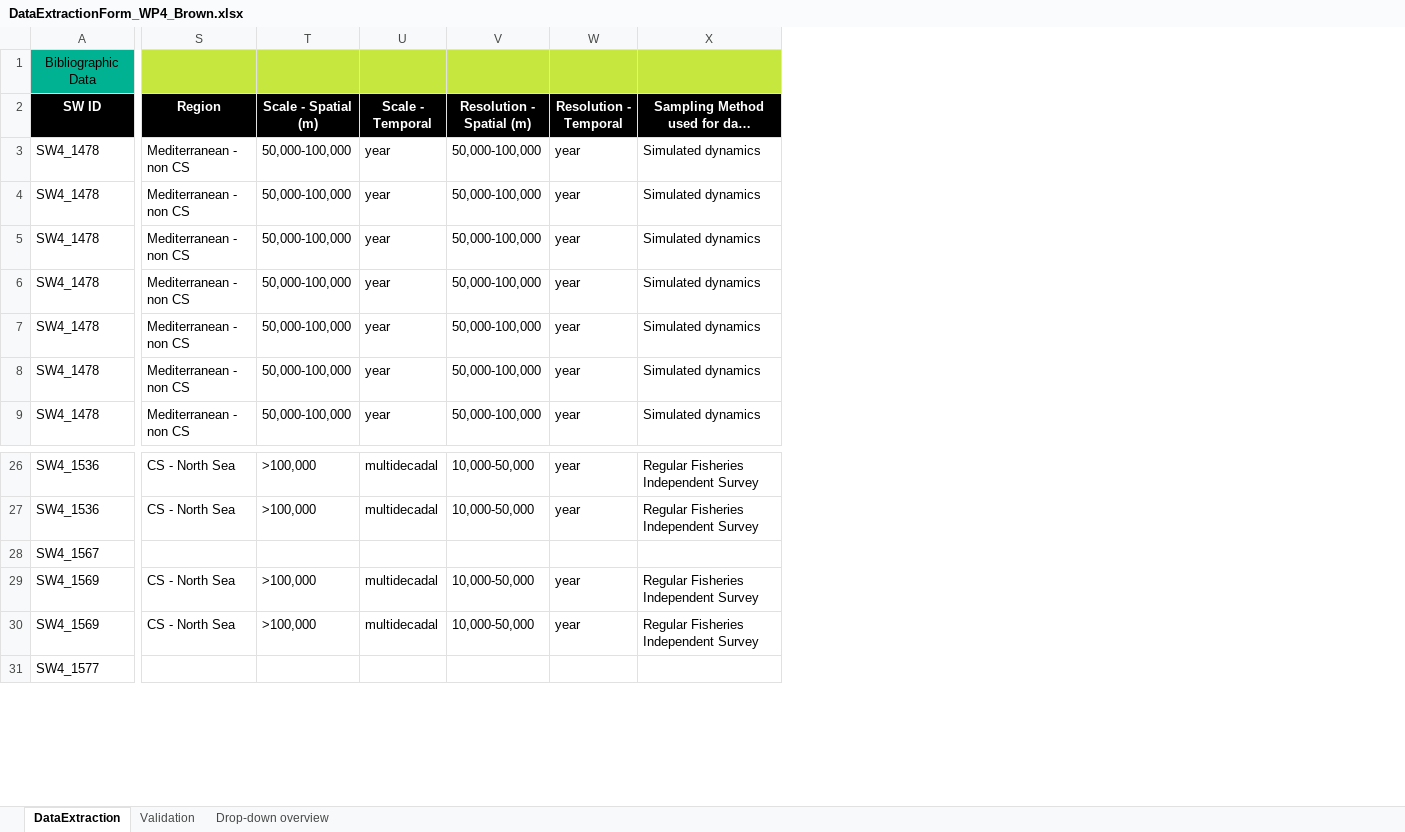
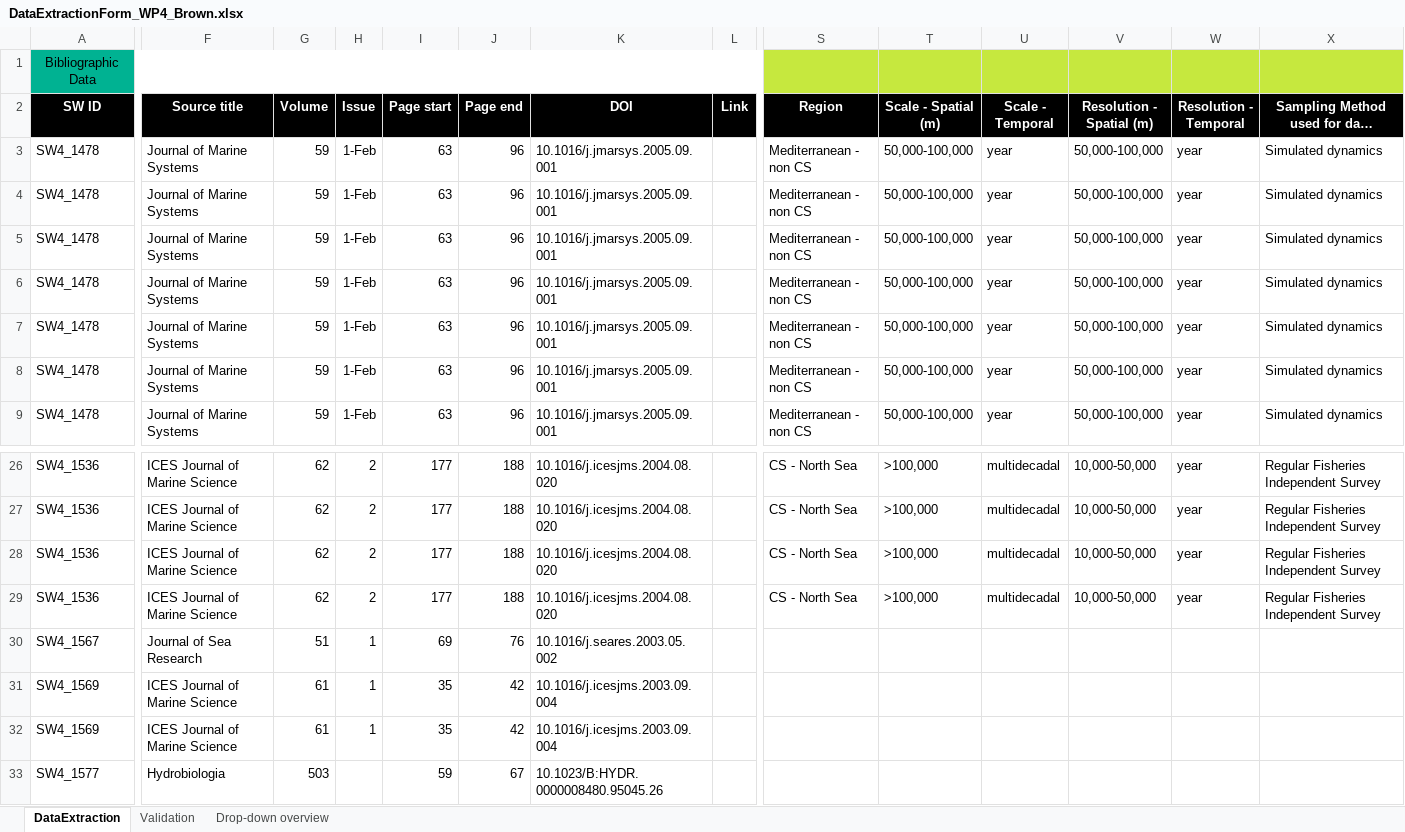
Before and after one commit to ices-tools-dev/SEAwise, an Excel workbook: Systematic Reviews/Analysis Task 4.1/Data_Extraction_Files/DataExtractionForm_WP4_Brown.xlsx, sheet DataExtraction, drawn as a sheet; only a part is shown, gaps mark what is left out; long unchanged cells end in …; values as stored, in another font and other column widths than the file's, no borders; addresses are those after the commit; rows hold the shown columns only; the diff covers the shown part only; the diff names each change by its address in the sheet, - before the commit and + after, or states it on an @@ line.

```diff
--- a/Systematic Reviews/Analysis Task 4.1/Data_Extraction_Files/DataExtractionForm_WP4_Brown.xlsx (sheet DataExtraction)
+++ b/Systematic Reviews/Analysis Task 4.1/Data_Extraction_Files/DataExtractionForm_WP4_Brown.xlsx (sheet DataExtraction)
@@ column F (Source title) unhidden, rows 3-9: all Journal of Marine Systems; rows 26-27: ICES Journal of Marine Science | ICES Journal of Marine Science; rows 30-33: Journal of Sea Research | ICES Journal of Marine Science | ICES Journal of Marine Science | Hydrobiologia @@
@@ column G (Volume) unhidden, rows 3-9: all 59; rows 26-27: 62 | 62; rows 30-33: 51 | 61 | 61 | 503 @@
@@ column H (Issue) unhidden, rows 3-9: all 1-Feb; rows 26-27: 2 | 2; rows 30-32: all 1 @@
@@ column I (Page start) unhidden, rows 3-9: all 63; rows 26-27: 177 | 177; rows 30-33: 69 | 35 | 35 | 59 @@
@@ column J (Page end) unhidden, rows 3-9: all 96; rows 26-27: 188 | 188; rows 30-33: 76 | 42 | 42 | 67 @@
@@ column K (DOI) unhidden, rows 3-9: all 10.1016/j.jmarsys.2005.09.001; rows 26-27: 10.1016/j.icesjms.2004.08.020 | 10.1016/j.icesjms.2004.08.020; rows 30-33: 10.1016/j.seares.2003.05.002 | 10.1016/j.icesjms.2003.09.004 | 10.1016/j.icesjms.2003.09.004 | 10.1023/B:HYDR.0000008480.95045.26 @@
@@ column L (Link) unhidden, empty @@
+row 28: SW4_1536 | ICES Journal of Marine Science | 62 | 2 | 177 | 188 | 10.1016/j.icesjms.2004.08.020 |  | CS - North Sea | >100,000 | multidecadal | 10,000-50,000 | year | Regular Fisheries Independent Survey
+row 29: SW4_1536 | ICES Journal of Marine Science | 62 | 2 | 177 | 188 | 10.1016/j.icesjms.2004.08.020 |  | CS - North Sea | >100,000 | multidecadal | 10,000-50,000 | year | Regular Fisheries Independent Survey
-S31:S32 (Region): CS - North Sea
+S31:S32 (Region): (empty)
-T31:T32 (Scale - Spatial (m)): >100,000
+T31:T32 (Scale - Spatial (m)): (empty)
-U31:U32 (Scale - Temporal): multidecadal
+U31:U32 (Scale - Temporal): (empty)
-V31:V32 (Resolution - Spatial (m)): 10,000-50,000
+V31:V32 (Resolution - Spatial (m)): (empty)
-W31:W32 (Resolution - Temporal): year
+W31:W32 (Resolution - Temporal): (empty)
-X31:X32: Regular Fisheries Independent Survey
+X31:X32: (empty)
```
Also changed, not shown: 34 edited cells elsewhere in this sheet, Systematic Reviews/Analysis Task 4.1/Data_Extraction_Files/DataExtractionForm_WP4_Binch.xlsx, Systematic Reviews/Analysis Task 4.1/Data_Extraction_Files/DataExtractionForm_WP4_Carbonara.xlsx, 39 other files.
